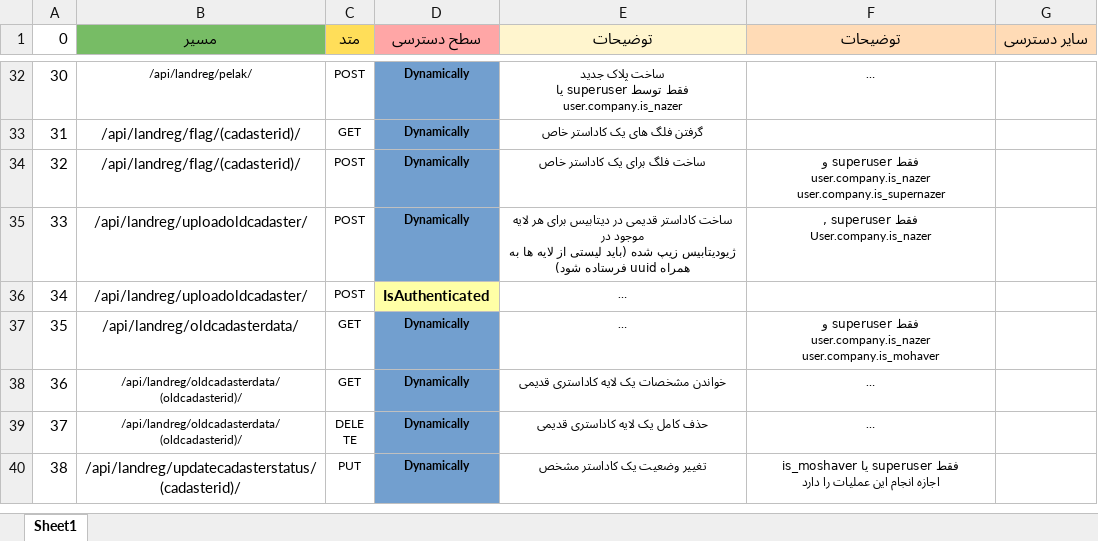
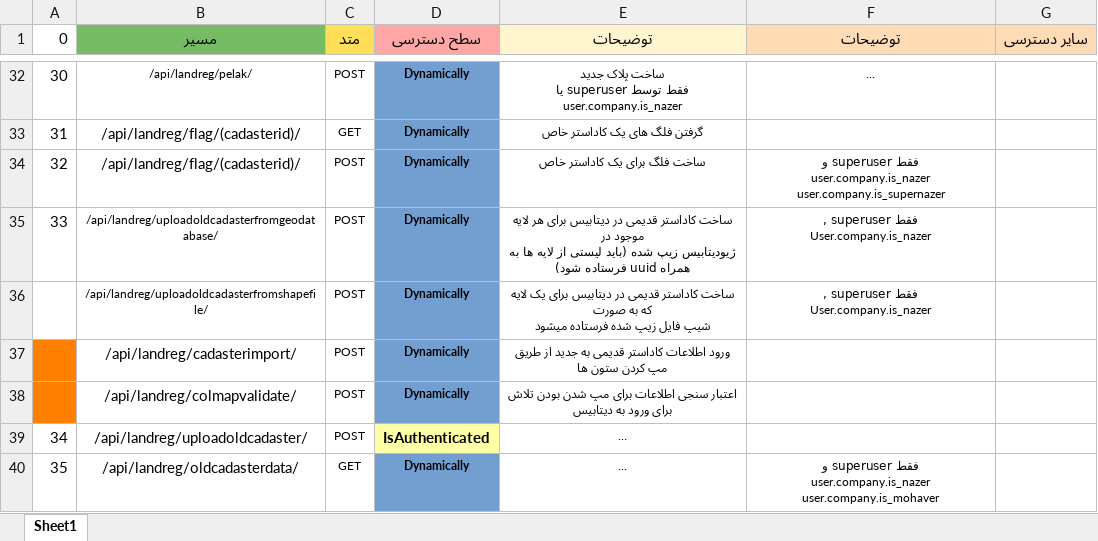
Before and after one commit to jazijazi/jahadchecker, an Excel workbook: ProjectDocs/jahadurls.xlsx, sheet Sheet1, drawn as a sheet; only a part is shown, gaps mark what is left out; the shorter side is filled out with more unchanged rows; long unchanged cells end in …; values as stored, in another font and other column widths than the file's, no borders; ↵ is a line break in a cell; the diff names each change by its address in the sheet, - before the commit and + after, or states it on an @@ line.

Commit message:
Update Docs after cadasterimport

```diff
--- a/ProjectDocs/jahadurls.xlsx (sheet Sheet1)
+++ b/ProjectDocs/jahadurls.xlsx (sheet Sheet1)
-B35 (مسیر): /api/landreg/uploadoldcadaster/
+B35 (مسیر): /api/landreg/uploadoldcadasterfromgeodatabase/
@@ B35 text size: smaller @@
+row 36:  | /api/landreg/uploadoldcadasterfromshapefile/ | POST | Dynamically | ساخت کاداستر قدیمی در دیتابیس برای یک لایه که به صورت ↵ شیپ فایل زیپ شده فرستاده میشود | فقط superuser , ↵ User.company.is_nazer
+row 37:  | /api/landreg/cadasterimport/ | POST | Dynamically | ورود اطلاعات کاداستر قدیمی به جدید از طریق ↵ مپ کردن ستون ها
+row 38:  | /api/landreg/colmapvalidate/ | POST | Dynamically | اعتبار سنجی اطلاعات برای مپ شدن بودن تلاش برای ورود به دیتابیس
```
Also changed, not shown: 2 other files.
